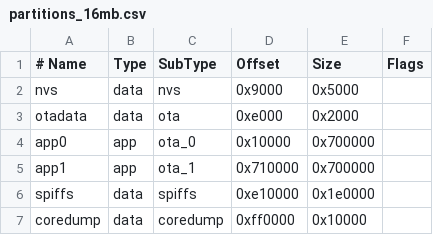
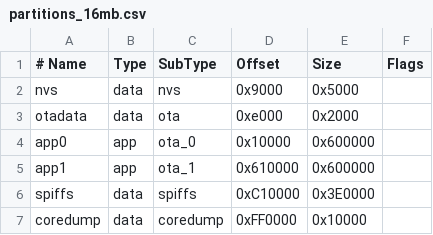
Before and after one commit to 0xwvrn/atcs_firmware, a CSV file: partitions_16mb.csv, drawn as a sheet.

```diff
--- a/partitions_16mb.csv
+++ b/partitions_16mb.csv
@@ -3,5 +3,5 @@ nvs,      data, nvs,     0x9000,   0x5000,
 otadata,  data, ota,     0xe000,   0x2000,
-app0,     app,  ota_0,   0x10000,  0x700000,
-app1,     app,  ota_1,   0x710000, 0x700000,
-spiffs,   data, spiffs,  0xe10000, 0x1e0000,
-coredump, data, coredump,0xff0000, 0x10000,
+app0,     app,  ota_0,   0x10000,  0x600000,
+app1,     app,  ota_1,   0x610000, 0x600000,
+spiffs,   data, spiffs,  0xC10000, 0x3E0000,
+coredump, data, coredump,0xFF0000, 0x10000,
```
Also changed, not shown: 2 other files.
